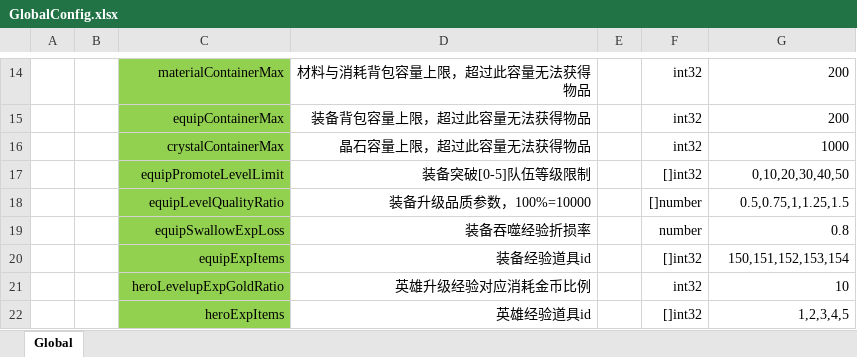
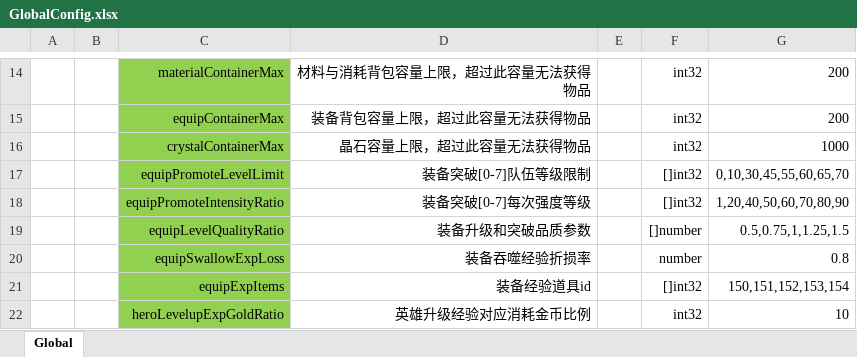
Before and after one commit to east-eden/server, an Excel workbook: config/excel/GlobalConfig.xlsx, sheet Global, drawn as a sheet; only a part is shown, gaps mark what is left out; the shorter side is filled out with more unchanged rows; values as stored, in another font and other column widths than the file's, no borders; addresses are those after the commit; the diff names each change by its address in the sheet, - before the commit and + after, or states it on an @@ line.

```diff
--- a/config/excel/GlobalConfig.xlsx (sheet Global)
+++ b/config/excel/GlobalConfig.xlsx (sheet Global)
-D17: 装备突破[0-5]队伍等级限制
+D17: 装备突破[0-7]队伍等级限制
-G17: 0,10,20,30,40,50
+G17: 0,10,30,45,55,60,65,70
+row 18:  |  | equipPromoteIntensityRatio | 装备突破[0-7]每次强度等级 |  | []int32 | 1,20,40,50,60,70,80,90
-D19: 装备升级品质参数，100%=10000
+D19: 装备升级和突破品质参数
```
Also changed, not shown: config/excel/CrystalAttRepo.xlsx, config/excel/EquipEnchant.xlsx, 5 other files.
